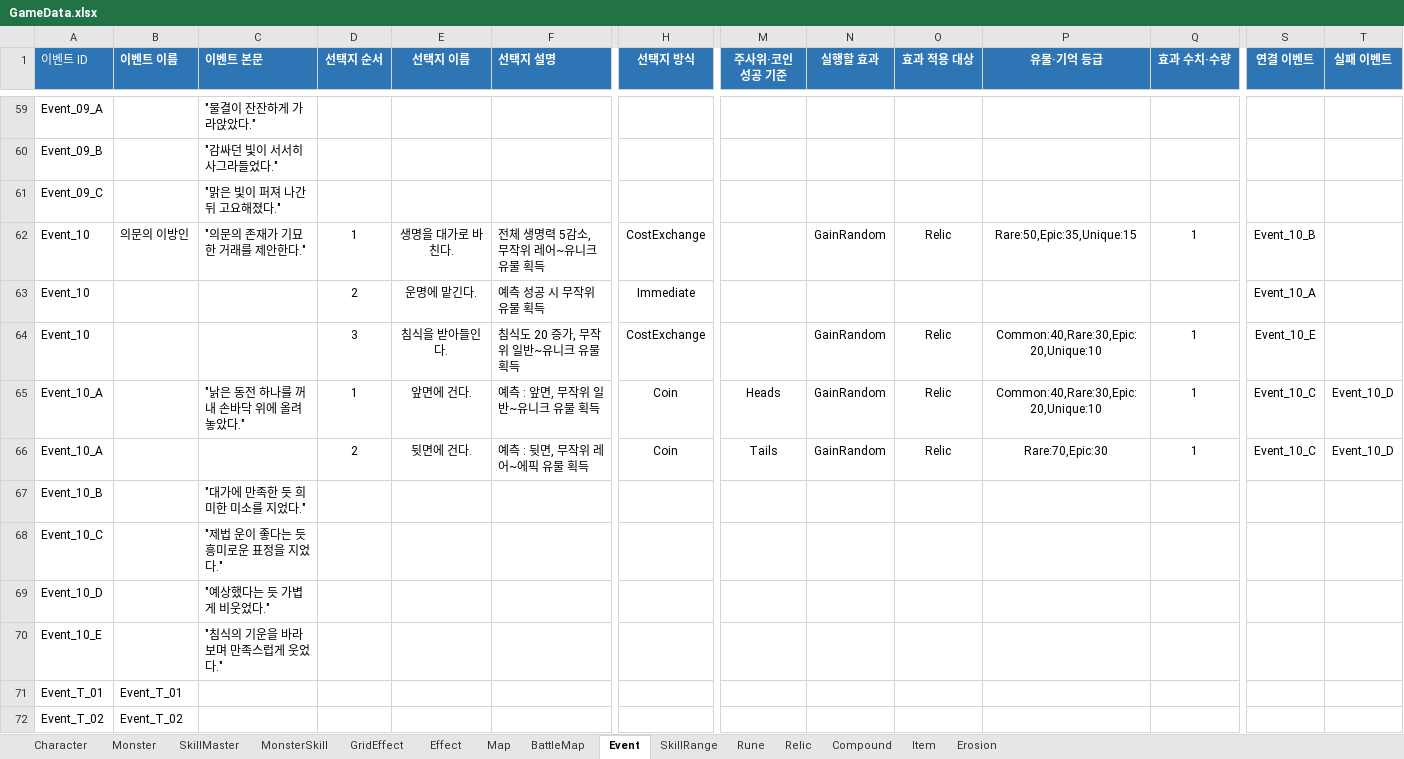
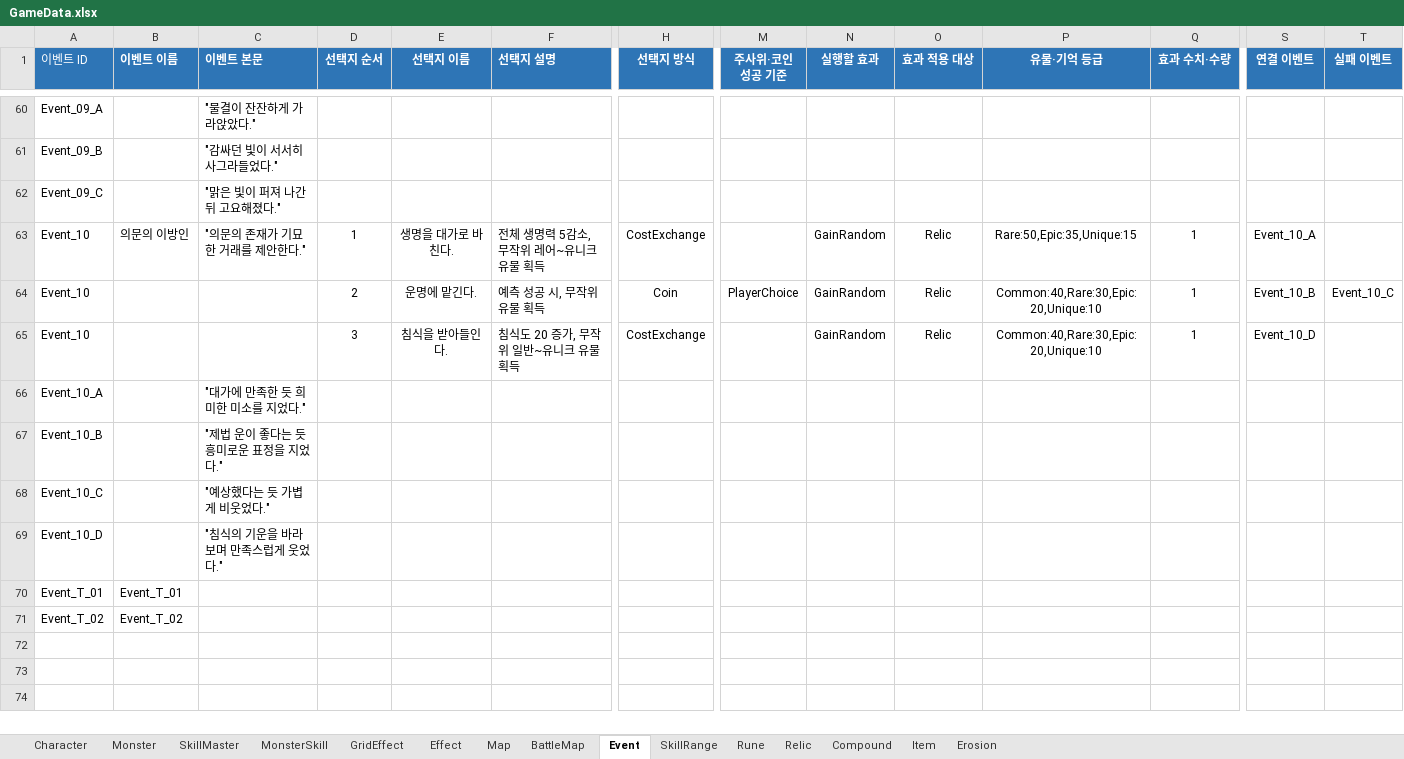
Before and after one commit to BIRANG22/RELIC, an Excel workbook: Assets/ExcelSource/GameData.xlsx, sheet Event, drawn as a sheet; only a part is shown, gaps mark what is left out; values as stored, in another font and other column widths than the file's, no borders; removed rows and columns are numbered as before the commit, all else as after; rows hold the shown columns only; the diff covers the shown part only; the diff names each change by its address in the sheet, - before the commit and + after, or states it on an @@ line.

```diff
--- a/Assets/ExcelSource/GameData.xlsx (sheet Event)
+++ b/Assets/ExcelSource/GameData.xlsx (sheet Event)
-S63 (연결 이벤트): Event_10_B
+S63 (연결 이벤트): Event_10_A
-F64 (선택지 설명): 예측 성공 시 무작위 유물 획득
+F64 (선택지 설명): 예측 성공 시, 무작위 유물 획득
-H64 (선택지 방식): Immediate
+H64 (선택지 방식): Coin
-M64 (주사위·코인 성공 기준): (empty)
+M64 (주사위·코인 성공 기준): PlayerChoice
-N64 (실행할 효과): (empty)
+N64 (실행할 효과): GainRandom
-O64 (효과 적용 대상): (empty)
+O64 (효과 적용 대상): Relic
-P64 (유물·기억 등급): (empty)
+P64 (유물·기억 등급): Common:40,Rare:30,Epic:20,Unique:10
-Q64 (효과 수치·수량): (empty)
+Q64 (효과 수치·수량): 1
-S64 (연결 이벤트): Event_10_A
+S64 (연결 이벤트): Event_10_B
-T64 (실패 이벤트): (empty)
+T64 (실패 이벤트): Event_10_C
-S65 (연결 이벤트): Event_10_E
+S65 (연결 이벤트): Event_10_D
-row 65: Event_10_A |  | "낡은 동전 하나를 꺼내 손바닥 위에 올려놓았다." | 1 | 앞면에 건다. | 예측 : 앞면, 무작위 일반~유니크 유물 획득 | Coin | Heads | GainRandom | Relic | Common:40,Rare:30,Epic:20,Unique:10 | 1 | Event_10_C | Event_10_D
-row 66: Event_10_A |  |  | 2 | 뒷면에 건다. | 예측 : 뒷면, 무작위 레어~에픽 유물 획득 | Coin | Tails | GainRandom | Relic | Rare:70,Epic:30 | 1 | Event_10_C | Event_10_D
-A66 (이벤트 ID): Event_10_B
+A66 (이벤트 ID): Event_10_A
-A67 (이벤트 ID): Event_10_C
+A67 (이벤트 ID): Event_10_B
-A68 (이벤트 ID): Event_10_D
+A68 (이벤트 ID): Event_10_C
-A69 (이벤트 ID): Event_10_E
+A69 (이벤트 ID): Event_10_D
```
Also changed, not shown: 1 added row and 39 edited cells elsewhere in this sheet, Assets/ExcelSource/Localization.xlsx, 14 other files.
